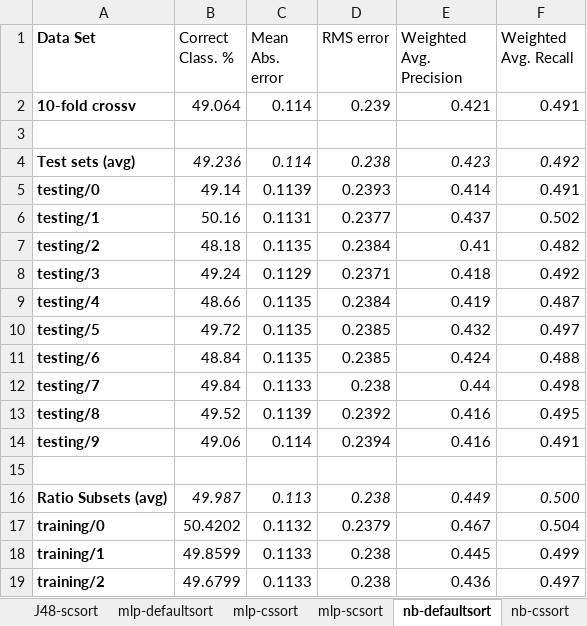
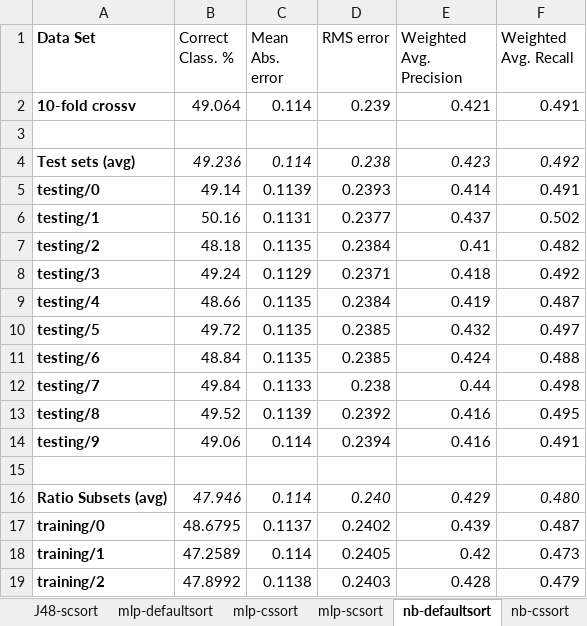
Before and after one commit to atyndall/cits3401, an Excel workbook: assignment2/data/results/summary.xlsx, sheet nb-defaultsort, drawn as a sheet; values as stored, in another font and other column widths than the file's, no borders; the diff names each change by its address in the sheet, - before the commit and + after, or states it on an @@ line.

```diff
--- a/assignment2/data/results/summary.xlsx (sheet nb-defaultsort)
+++ b/assignment2/data/results/summary.xlsx (sheet nb-defaultsort)
-B16 (Correct Class. %): 49.987
+B16 (Correct Class. %): 47.946
-C16 (Mean Abs. error): 0.113
+C16 (Mean Abs. error): 0.114
-D16 (RMS error): 0.238
+D16 (RMS error): 0.240
-E16 (Weighted Avg. Precision): 0.449
+E16 (Weighted Avg. Precision): 0.429
-F16 (Weighted Avg. Recall): 0.500
+F16 (Weighted Avg. Recall): 0.480
-B17 (Correct Class. %): 50.4202
+B17 (Correct Class. %): 48.6795
-C17 (Mean Abs. error): 0.1132
+C17 (Mean Abs. error): 0.1137
-D17 (RMS error): 0.2379
+D17 (RMS error): 0.2402
-E17 (Weighted Avg. Precision): 0.467
+E17 (Weighted Avg. Precision): 0.439
-F17 (Weighted Avg. Recall): 0.504
+F17 (Weighted Avg. Recall): 0.487
-B18 (Correct Class. %): 49.8599
+B18 (Correct Class. %): 47.2589
-C18 (Mean Abs. error): 0.1133
+C18 (Mean Abs. error): 0.114
-D18 (RMS error): 0.238
+D18 (RMS error): 0.2405
-E18 (Weighted Avg. Precision): 0.445
+E18 (Weighted Avg. Precision): 0.42
-F18 (Weighted Avg. Recall): 0.499
+F18 (Weighted Avg. Recall): 0.473
-B19 (Correct Class. %): 49.6799
+B19 (Correct Class. %): 47.8992
-C19 (Mean Abs. error): 0.1133
+C19 (Mean Abs. error): 0.1138
-D19 (RMS error): 0.238
+D19 (RMS error): 0.2403
-E19 (Weighted Avg. Precision): 0.436
+E19 (Weighted Avg. Precision): 0.428
-F19 (Weighted Avg. Recall): 0.497
+F19 (Weighted Avg. Recall): 0.479
```
Also changed, not shown: sheet Sheet2, sheet nb-scsort, sheet J48-cssort, sheet nb-cssort, sheet J48-defaultsort, 2 other files.
